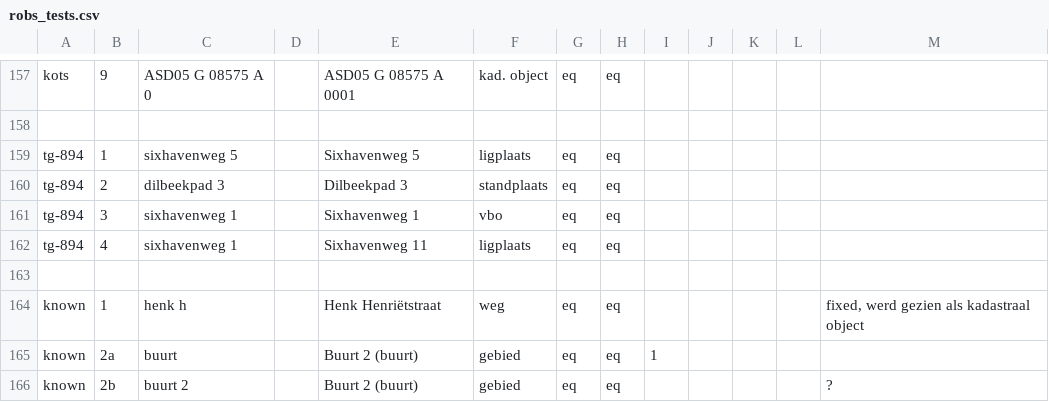
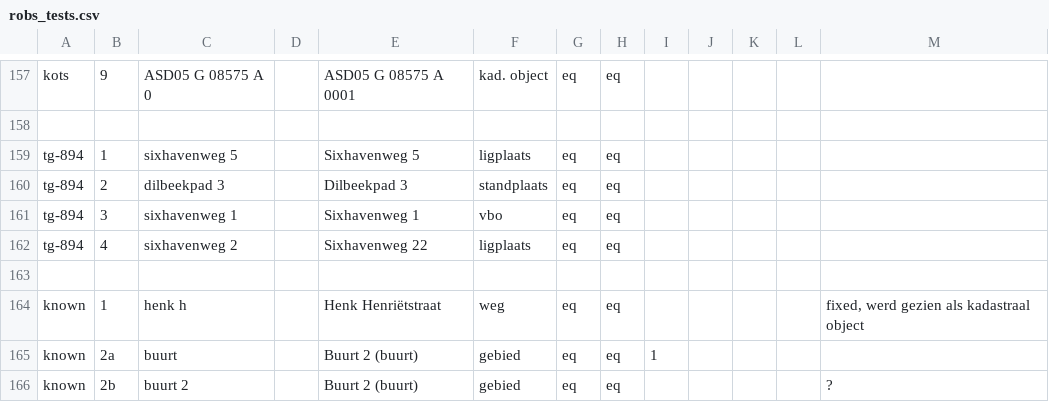
Before and after one commit to DatapuntAmsterdam/atlas_search_tests, a CSV file: src/robs_tests.csv, drawn as a sheet; only a part is shown, gaps mark what is left out.

Commit message:
Fix searchtest. Sixhaven weg 11 does not exist anymore

```diff
--- a/src/robs_tests.csv
+++ b/src/robs_tests.csv
@@ -161,3 +161,3 @@ tg-894,2,dilbeekpad 3,,Dilbeekpad 3,standplaats,eq,eq,,,,,
 tg-894,3,sixhavenweg 1,,Sixhavenweg 1,vbo,eq,eq,,,,,
-tg-894,4,sixhavenweg 1,,Sixhavenweg 11,ligplaats,eq,eq,,,,,
+tg-894,4,sixhavenweg 2,,Sixhavenweg 22,ligplaats,eq,eq,,,,,
 ,,,,,,,,,,,,
```
